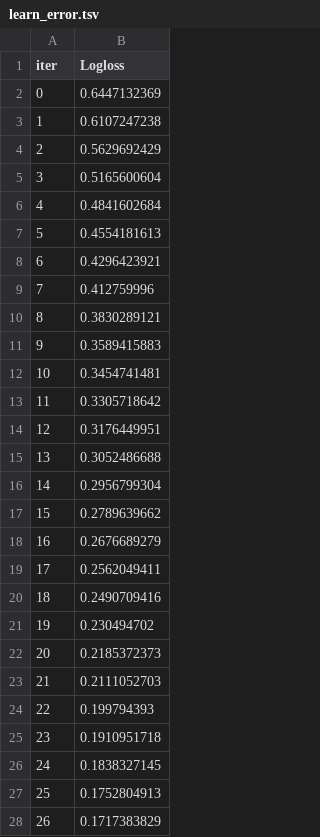
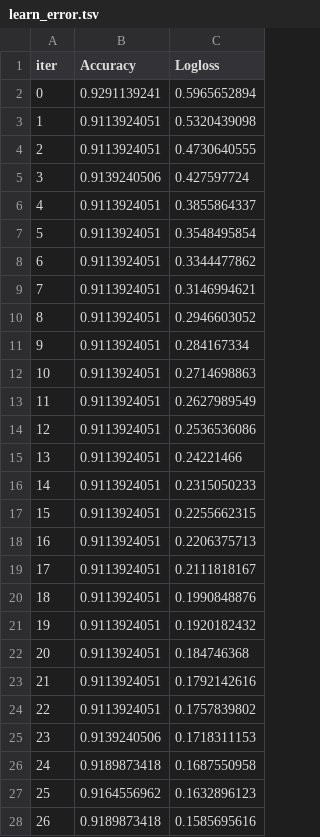
Before and after one commit to hebaashraf21/Employee_Attrition_Prediction, a TSV file: code/models/catboost_info/learn_error.tsv, drawn as a sheet; only a part is shown; addresses are those after the commit; the diff covers the shown part only; the diff names each change by its address in the sheet, - before the commit and + after, or states it on an @@ line.

```diff
--- a/code/models/catboost_info/learn_error.tsv
+++ b/code/models/catboost_info/learn_error.tsv
+column B (Accuracy), rows 2-28: 0.9291139241 | 0.9113924051 | 0.9113924051 | 0.9139240506 | 0.9113924051 | 0.9113924051 | 0.9113924051 | 0.9113924051 | 0.9113924051 | 0.9113924051 | 0.9113924051 | 0.9113924051 | 0.9113924051 | 0.9113924051 | 0.9113924051 | 0.9113924051 | 0.9113924051 | 0.9113924051 | 0.9113924051 | 0.9113924051 | 0.9113924051 | 0.9113924051 | 0.9113924051 | 0.9139240506 | 0.9189873418 | 0.9164556962 | 0.9189873418
-C2 (Logloss): 0.6447132369
+C2 (Logloss): 0.5965652894
-C3 (Logloss): 0.6107247238
+C3 (Logloss): 0.5320439098
-C4 (Logloss): 0.5629692429
+C4 (Logloss): 0.4730640555
-C5 (Logloss): 0.5165600604
+C5 (Logloss): 0.427597724
-C6 (Logloss): 0.4841602684
+C6 (Logloss): 0.3855864337
-C7 (Logloss): 0.4554181613
+C7 (Logloss): 0.3548495854
-C8 (Logloss): 0.4296423921
+C8 (Logloss): 0.3344477862
-C9 (Logloss): 0.412759996
+C9 (Logloss): 0.3146994621
-C10 (Logloss): 0.3830289121
+C10 (Logloss): 0.2946603052
-C11 (Logloss): 0.3589415883
+C11 (Logloss): 0.284167334
-C12 (Logloss): 0.3454741481
+C12 (Logloss): 0.2714698863
-C13 (Logloss): 0.3305718642
+C13 (Logloss): 0.2627989549
-C14 (Logloss): 0.3176449951
+C14 (Logloss): 0.2536536086
-C15 (Logloss): 0.3052486688
+C15 (Logloss): 0.24221466
-C16 (Logloss): 0.2956799304
+C16 (Logloss): 0.2315050233
-C17 (Logloss): 0.2789639662
+C17 (Logloss): 0.2255662315
-C18 (Logloss): 0.2676689279
+C18 (Logloss): 0.2206375713
-C19 (Logloss): 0.2562049411
+C19 (Logloss): 0.2111818167
-C20 (Logloss): 0.2490709416
+C20 (Logloss): 0.1990848876
-C21 (Logloss): 0.230494702
+C21 (Logloss): 0.1920182432
-C22 (Logloss): 0.2185372373
+C22 (Logloss): 0.184746368
-C23 (Logloss): 0.2111052703
+C23 (Logloss): 0.1792142616
-C24 (Logloss): 0.199794393
+C24 (Logloss): 0.1757839802
-C25 (Logloss): 0.1910951718
+C25 (Logloss): 0.1718311153
-C26 (Logloss): 0.1838327145
+C26 (Logloss): 0.1687550958
-C27 (Logloss): 0.1752804913
+C27 (Logloss): 0.1632896123
-C28 (Logloss): 0.1717383829
+C28 (Logloss): 0.1585695616
```
Also changed, not shown: 73 edited cells elsewhere in this file, code/models/catboost_info/test_error.tsv, code/models/catboost_info/time_left.tsv, 6 other files.
